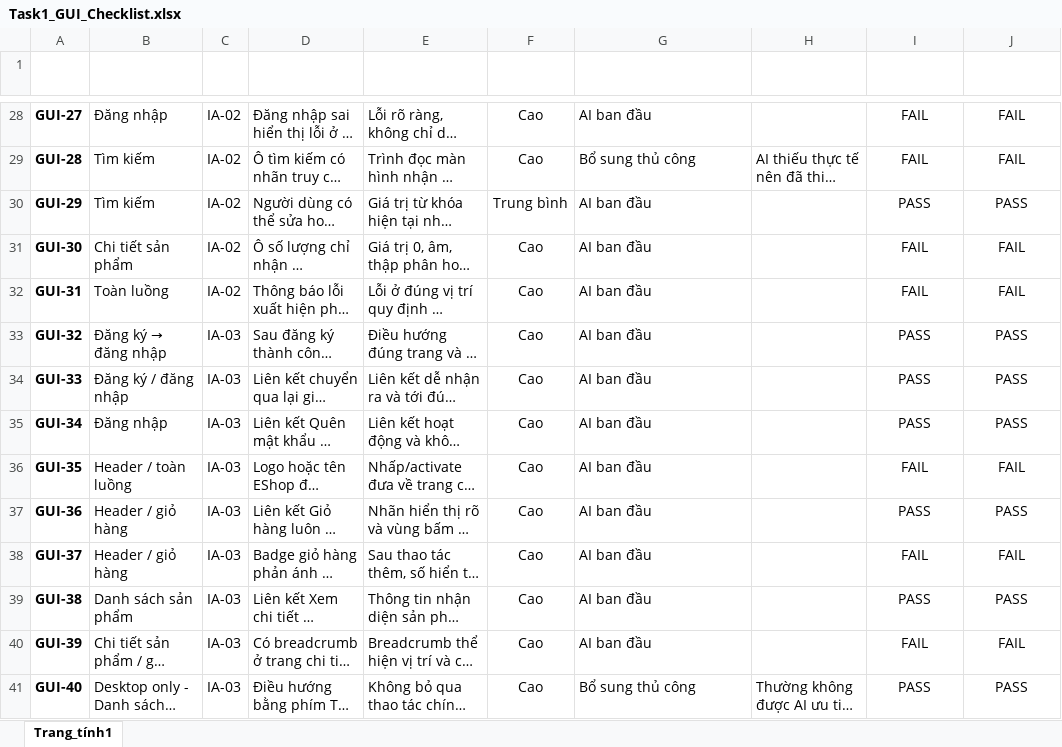
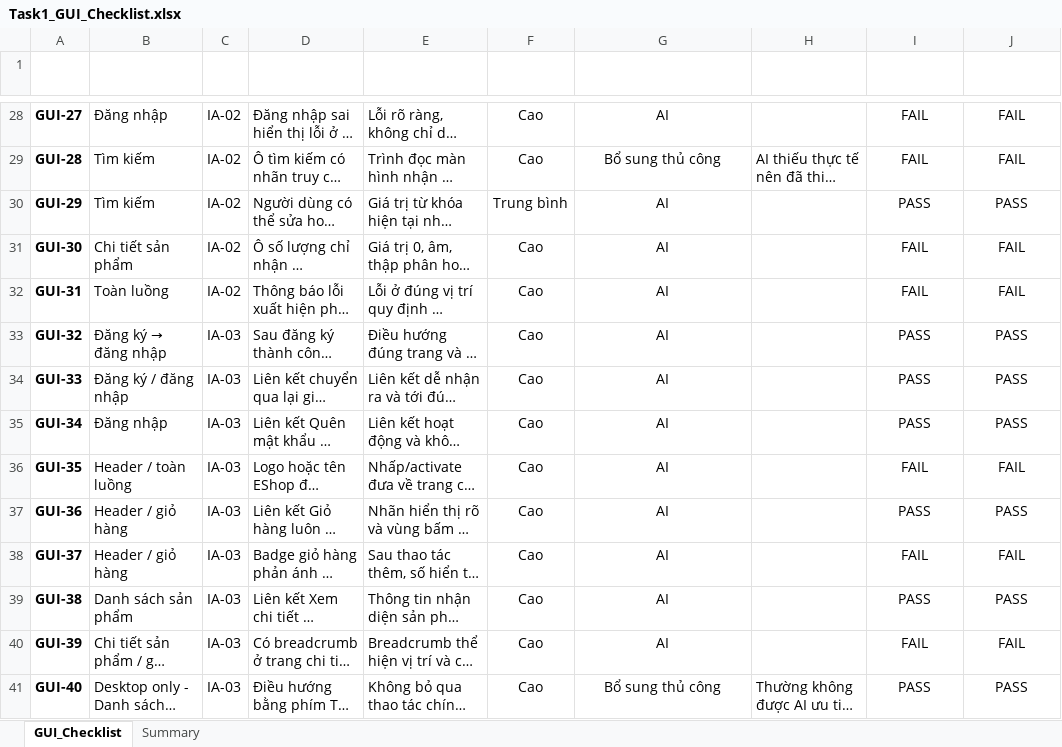
Before and after one commit to PhuLe2712/HW03-GUI-Usability, an Excel workbook: Task1_GUI_Checklist.xlsx, sheet GUI_Checklist, drawn as a sheet; only a part is shown, gaps mark what is left out; long unchanged cells end in …; values as stored, in another font and other column widths than the file's, no borders; conditional formats and table styles not drawn; the diff covers the shown part only; the diff names each change by its address in the sheet, - before the commit and + after, or states it on an @@ line.

Commit message:
Bổ sung Summary vào checklist

```diff
--- a/Task1_GUI_Checklist.xlsx (sheet GUI_Checklist)
+++ b/Task1_GUI_Checklist.xlsx (sheet GUI_Checklist)
-sheet tab: Trang_tính1
+sheet tab: GUI_Checklist
+sheet tab: Summary
-G1:G41 alignment: left
+G1:G41 alignment: center
-G28 (Nguồn): AI ban đầu
+G28 (Nguồn): AI
-G30:G40 (Nguồn): AI ban đầu
+G30:G40 (Nguồn): AI
```
Also changed, not shown: 40 edited cells and cell formats elsewhere in this sheet.
